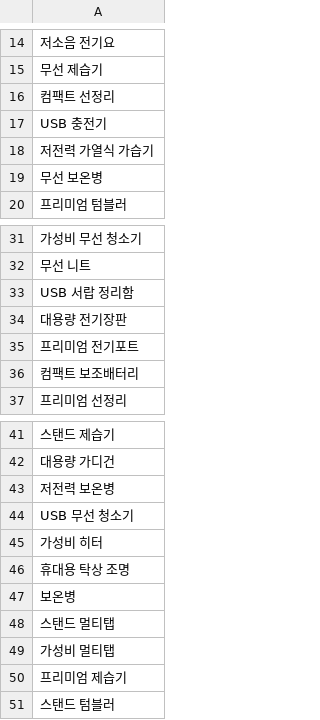
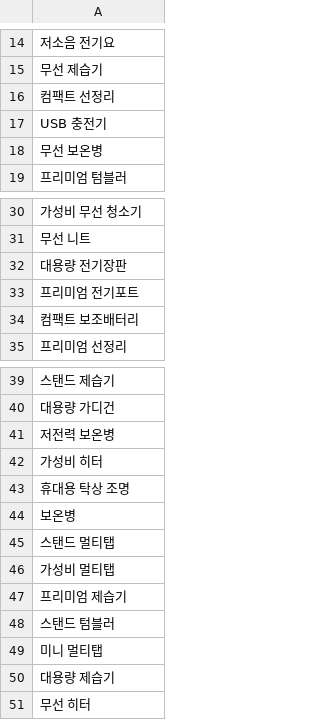
Before and after one commit to hayan-web/gpt-blog-auto, a CSV file: keywords_shopping.csv, drawn as a sheet; only a part is shown, gaps mark what is left out; removed rows and columns are numbered as before the commit, all else as after; the diff names each change by its address in the sheet, - before the commit and + after, or states it on an @@ line.

```diff
--- a/keywords_shopping.csv
+++ b/keywords_shopping.csv
-row 18: 저전력 가열식 가습기
-row 33: USB 서랍 정리함
-row 44: USB 무선 청소기
+row 49: 미니 멀티탭
+row 50: 대용량 제습기
+row 51: 무선 히터
```
Also changed, not shown: golden_shopping_keywords.csv, 2 other files.
